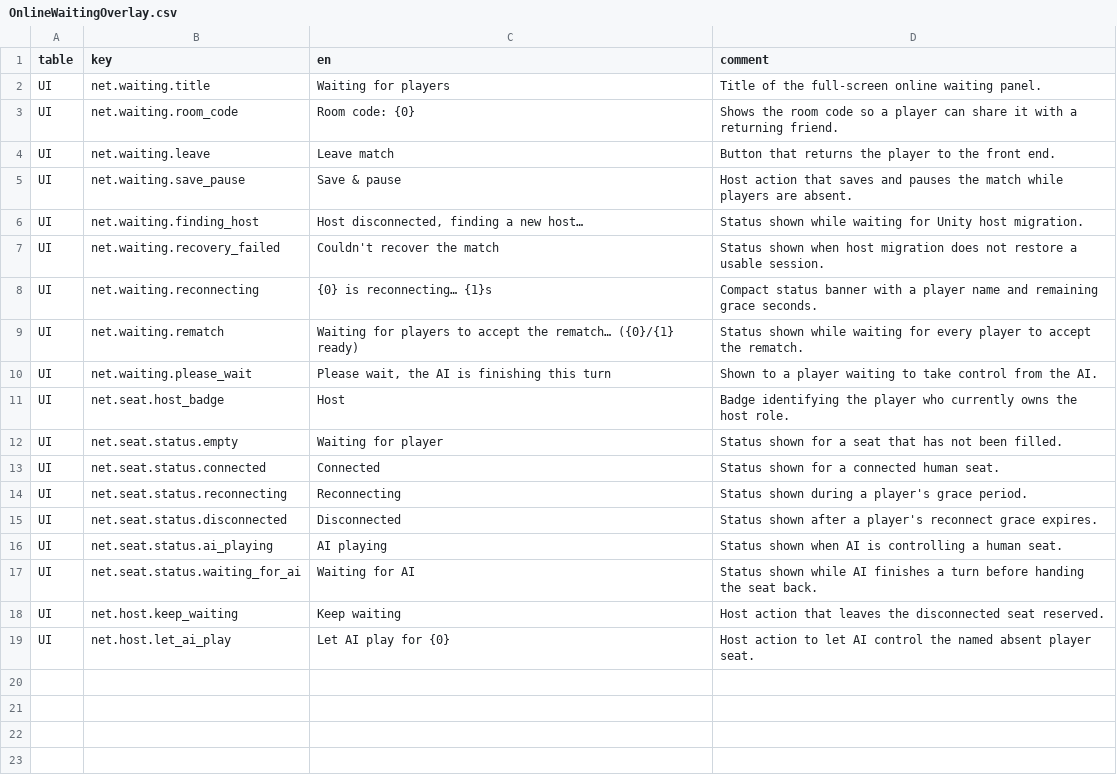
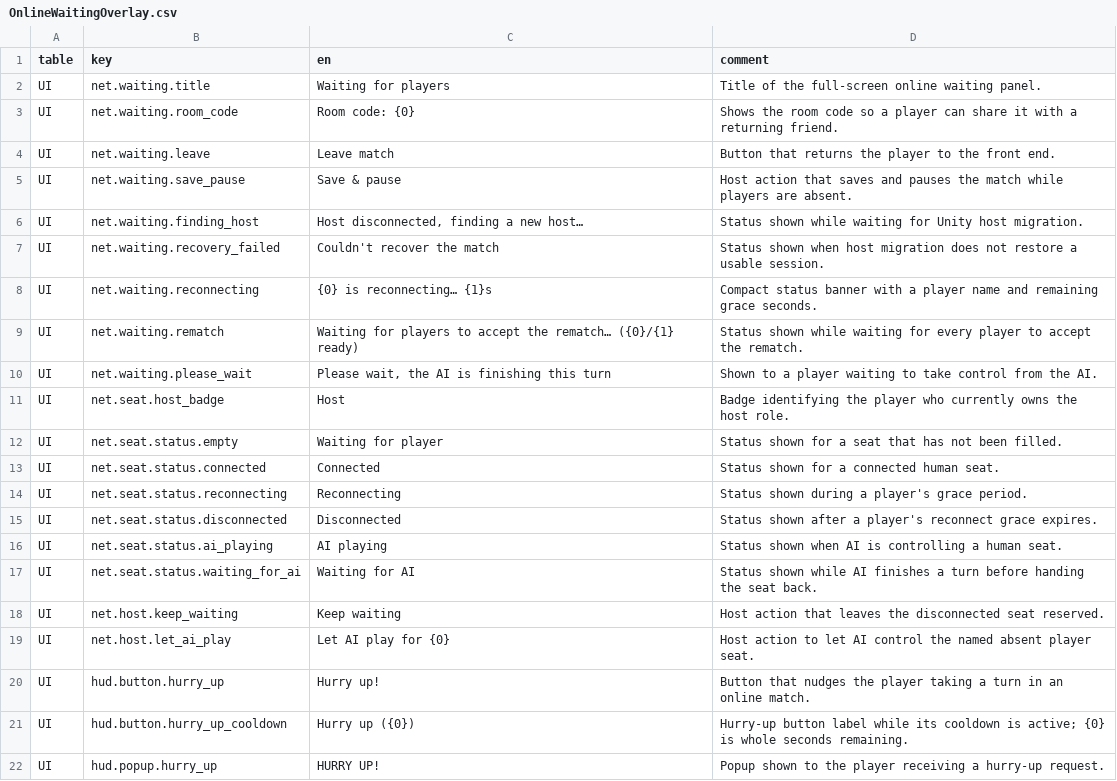
Before and after one commit to mantalayer/mejnun, a CSV file: Assets/_Project/Localization/Source/OnlineWaitingOverlay.csv, drawn as a sheet.

```diff
--- a/Assets/_Project/Localization/Source/OnlineWaitingOverlay.csv
+++ b/Assets/_Project/Localization/Source/OnlineWaitingOverlay.csv
@@ -19 +19,4 @@ UI,net.host.keep_waiting,Keep waiting,Host action that leaves the disconnected s
 UI,net.host.let_ai_play,Let AI play for {0},Host action to let AI control the named absent player seat.
+UI,hud.button.hurry_up,Hurry up!,Button that nudges the player taking a turn in an online match.
+UI,hud.button.hurry_up_cooldown,Hurry up ({0}),Hurry-up button label while its cooldown is active; {0} is whole seconds remaining.
+UI,hud.popup.hurry_up,HURRY UP!,Popup shown to the player receiving a hurry-up request.
```
Also changed, not shown: Assets/_Project/Localization/Source/EdgePanSettings.csv, Assets/_Project/Localization/Source/TouchGestures.csv, 49 other files.
